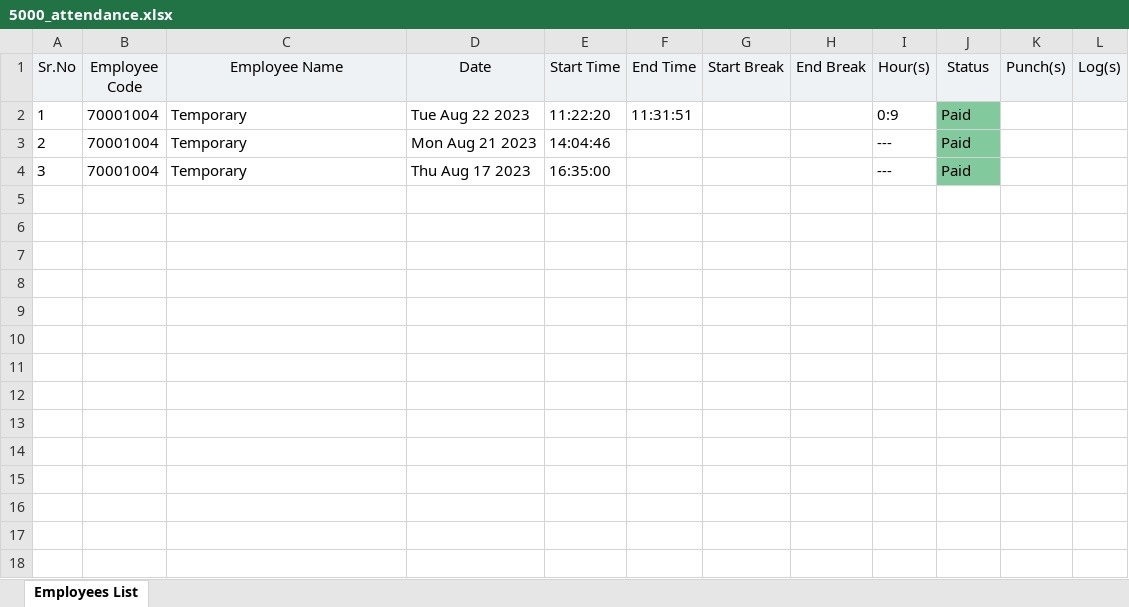
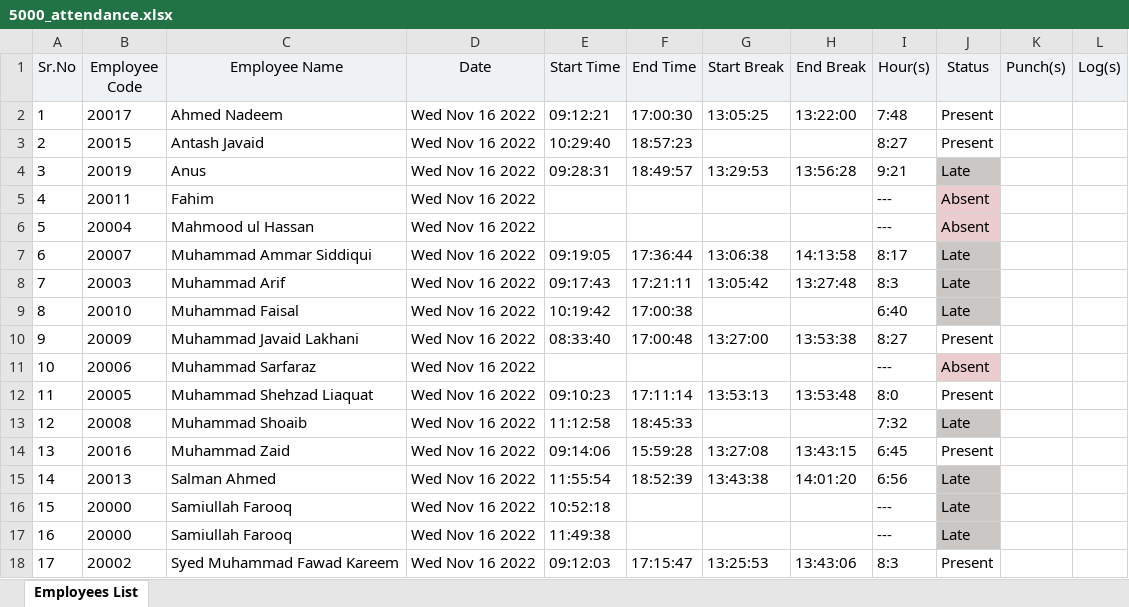
Before and after one commit to Usman-Badar/new_repo_for_portal, an Excel workbook: assets/portal/assets/excel/attendance/5000_attendance.xlsx, sheet Employees List, drawn as a sheet; values as stored, in another font and other column widths than the file's, no borders; the diff names each change by its address in the sheet, - before the commit and + after, or states it on an @@ line.

```diff
--- a/assets/portal/assets/excel/attendance/5000_attendance.xlsx (sheet Employees List)
+++ b/assets/portal/assets/excel/attendance/5000_attendance.xlsx (sheet Employees List)
-B2 (Employee Code): 70001004
+B2 (Employee Code): 20017
-C2 (Employee Name): Temporary
+C2 (Employee Name): Ahmed Nadeem
-D2 (Date): Tue Aug 22 2023
+D2 (Date): Wed Nov 16 2022
-E2 (Start Time): 11:22:20
+E2 (Start Time): 09:12:21
-F2 (End Time): 11:31:51
+F2 (End Time): 17:00:30
-G2 (Start Break): (empty)
+G2 (Start Break): 13:05:25
-H2 (End Break): (empty)
+H2 (End Break): 13:22:00
-I2 (Hour(s)): 0:9
+I2 (Hour(s)): 7:48
-J2:J3 (Status): Paid
+J2:J3 (Status): Present
-J2:J3 fill: #82CA9D
+J2:J3 fill: none
-B3 (Employee Code): 70001004
+B3 (Employee Code): 20015
-C3 (Employee Name): Temporary
+C3 (Employee Name): Antash Javaid
-D3 (Date): Mon Aug 21 2023
+D3 (Date): Wed Nov 16 2022
-E3 (Start Time): 14:04:46
+E3 (Start Time): 10:29:40
-F3 (End Time): (empty)
+F3 (End Time): 18:57:23
-I3 (Hour(s)): ---
+I3 (Hour(s)): 8:27
-B4 (Employee Code): 70001004
+B4 (Employee Code): 20019
-C4 (Employee Name): Temporary
+C4 (Employee Name): Anus
-D4 (Date): Thu Aug 17 2023
+D4 (Date): Wed Nov 16 2022
-E4 (Start Time): 16:35:00
+E4 (Start Time): 09:28:31
-F4 (End Time): (empty)
+F4 (End Time): 18:49:57
-G4 (Start Break): (empty)
+G4 (Start Break): 13:29:53
-H4 (End Break): (empty)
+H4 (End Break): 13:56:28
-I4 (Hour(s)): ---
+I4 (Hour(s)): 9:21
-J4 (Status): Paid
+J4 (Status): Late
-J4 fill: #82CA9D
+J4 fill: #CAC7C4
+row 5: 4 | 20011 | Fahim | Wed Nov 16 2022 |  |  |  |  | --- | Absent
+row 6: 5 | 20004 | Mahmood ul Hassan | Wed Nov 16 2022 |  |  |  |  | --- | Absent
+row 7: 6 | 20007 | Muhammad Ammar Siddiqui | Wed Nov 16 2022 | 09:19:05 | 17:36:44 | 13:06:38 | 14:13:58 | 8:17 | Late
+row 8: 7 | 20003 | Muhammad Arif | Wed Nov 16 2022 | 09:17:43 | 17:21:11 | 13:05:42 | 13:27:48 | 8:3 | Late
+row 9: 8 | 20010 | Muhammad Faisal | Wed Nov 16 2022 | 10:19:42 | 17:00:38 |  |  | 6:40 | Late
+row 10: 9 | 20009 | Muhammad Javaid Lakhani | Wed Nov 16 2022 | 08:33:40 | 17:00:48 | 13:27:00 | 13:53:38 | 8:27 | Present
+row 11: 10 | 20006 | Muhammad Sarfaraz | Wed Nov 16 2022 |  |  |  |  | --- | Absent
+row 12: 11 | 20005 | Muhammad Shehzad Liaquat | Wed Nov 16 2022 | 09:10:23 | 17:11:14 | 13:53:13 | 13:53:48 | 8:0 | Present
+row 13: 12 | 20008 | Muhammad Shoaib | Wed Nov 16 2022 | 11:12:58 | 18:45:33 |  |  | 7:32 | Late
+row 14: 13 | 20016 | Muhammad Zaid | Wed Nov 16 2022 | 09:14:06 | 15:59:28 | 13:27:08 | 13:43:15 | 6:45 | Present
+row 15: 14 | 20013 | Salman Ahmed | Wed Nov 16 2022 | 11:55:54 | 18:52:39 | 13:43:38 | 14:01:20 | 6:56 | Late
+row 16: 15 | 20000 | Samiullah Farooq | Wed Nov 16 2022 | 10:52:18 |  |  |  | --- | Late
+row 17: 16 | 20000 | Samiullah Farooq | Wed Nov 16 2022 | 11:49:38 |  |  |  | --- | Late
+row 18: 17 | 20002 | Syed Muhammad Fawad Kareem | Wed Nov 16 2022 | 09:12:03 | 17:15:47 | 13:25:53 | 13:43:06 | 8:3 | Present
```
Also changed, not shown: 3 other files.
